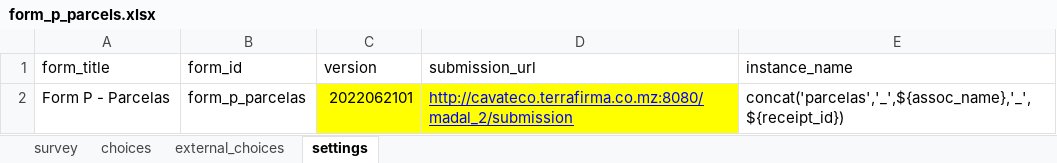
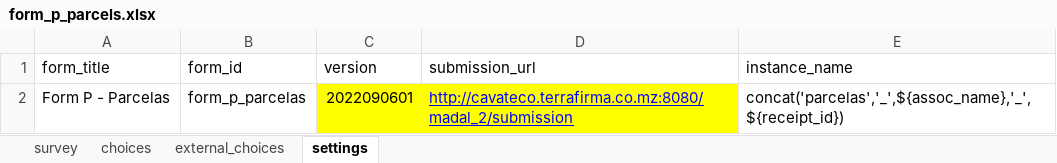
Before and after one commit to TerraFirmaMozambique/odk_forms_ilrg_madal_2, an Excel workbook: xlsx/CaVaTeCo/form_p_parcels.xlsx, sheet settings, drawn as a sheet; values as stored, in another font and other column widths than the file's, no borders; the diff names each change by its address in the sheet, - before the commit and + after, or states it on an @@ line.

```diff
--- a/xlsx/CaVaTeCo/form_p_parcels.xlsx (sheet settings)
+++ b/xlsx/CaVaTeCo/form_p_parcels.xlsx (sheet settings)
-C2 (version): 2022062101
+C2 (version): 2022090601
```
Also changed, not shown: sheet survey, sheet external_choices, xlsx/CaVaTeCo/form_z_deliverables.xlsx, xlsx/M&E/indicadores_form_1.xlsx, 10 other files.
